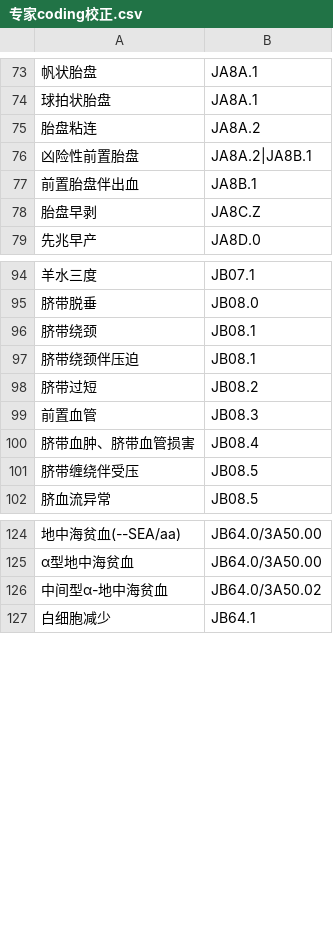
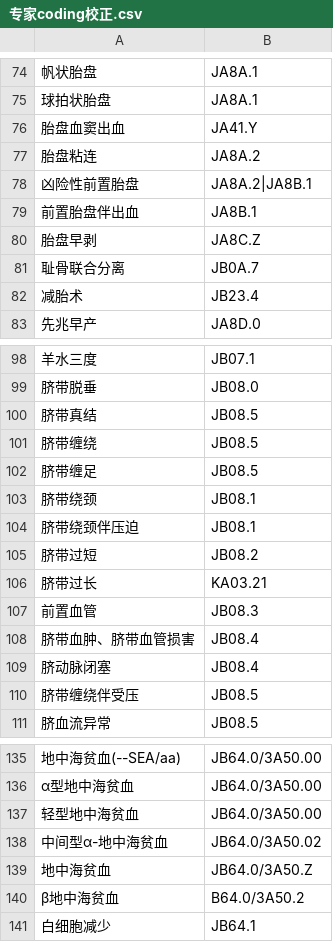
Before and after one commit to AndyCycle/gestational-icd11-diagnosis-mapping, a CSV file: 专家coding校正.csv, drawn as a sheet; only a part is shown, gaps mark what is left out; the diff covers the shown part only; the diff names each change by its address in the sheet, - before the commit and + after, or states it on an @@ line.

```diff
--- a/专家coding校正.csv
+++ b/专家coding校正.csv
+row 76: 胎盘血窦出血 | JA41.Y
+row 81: 耻骨联合分离 | JB0A.7
+row 82: 减胎术 | JB23.4
+row 100: 脐带真结 | JB08.5
+row 101: 脐带缠绕 | JB08.5
+row 102: 脐带缠足 | JB08.5
+row 106: 脐带过长 | KA03.21
+row 109: 脐动脉闭塞 | JB08.4
+row 137: 轻型地中海贫血 | JB64.0/3A50.00
+row 139: 地中海贫血 | JB64.0/3A50.Z
+row 140: β地中海贫血 | B64.0/3A50.2
```
Also changed, not shown: 5 added rows and 1 edited cell elsewhere in this file, 2 other files.
